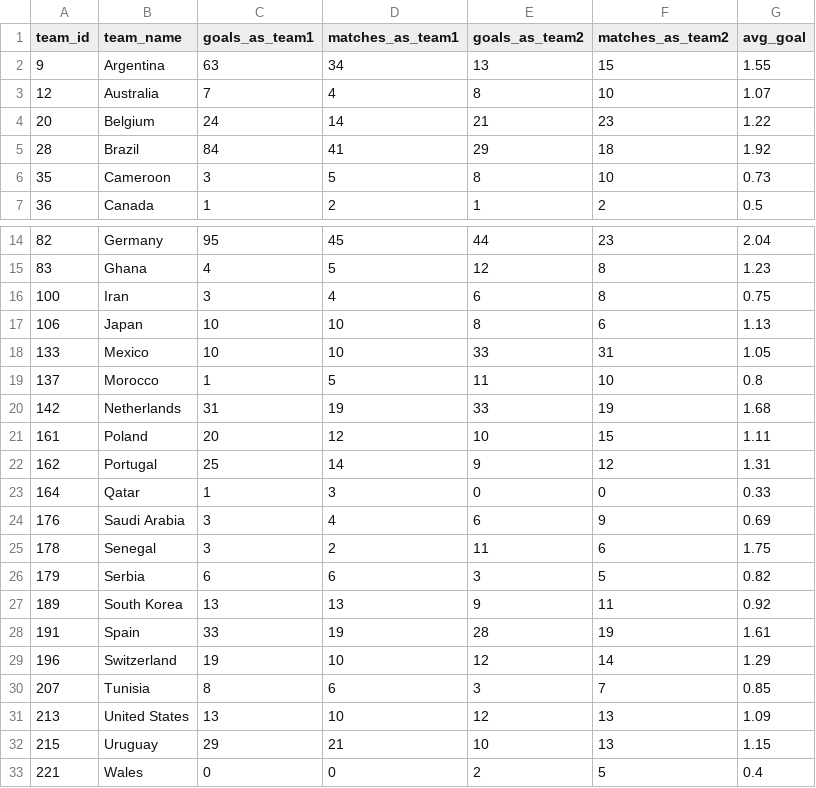
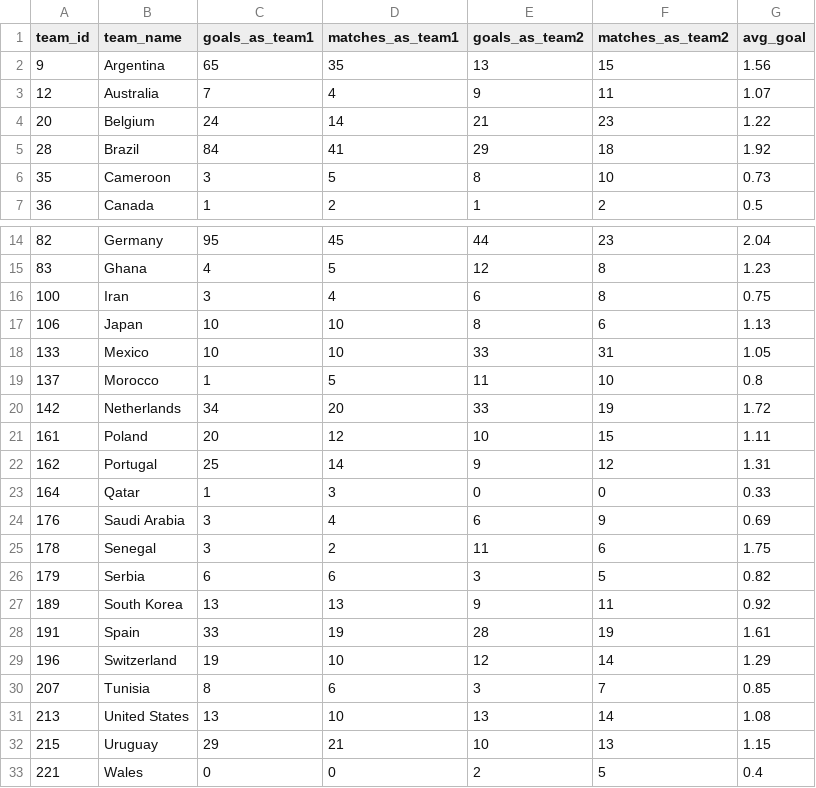
Before and after one commit to pradeepprajan/fifa-2022-predictions, a CSV file: fifa_2022_avg.csv, drawn as a sheet; only a part is shown, gaps mark what is left out.

```diff
--- a/fifa_2022_avg.csv
+++ b/fifa_2022_avg.csv
@@ -1,4 +1,4 @@
 team_id,team_name,goals_as_team1,matches_as_team1,goals_as_team2,matches_as_team2,avg_goal
-9,Argentina,63,34,13,15,1.55
-12,Australia,7,4,8,10,1.07
+9,Argentina,65,35,13,15,1.56
+12,Australia,7,4,9,11,1.07
 20,Belgium,24,14,21,23,1.22
@@ -19,3 +19,3 @@ team_id,team_name,goals_as_team1,matches_as_team1,goals_as_team2,matches_as_team
 137,Morocco,1,5,11,10,0.8
-142,Netherlands,31,19,33,19,1.68
+142,Netherlands,34,20,33,19,1.72
 161,Poland,20,12,10,15,1.11
@@ -30,3 +30,3 @@ team_id,team_name,goals_as_team1,matches_as_team1,goals_as_team2,matches_as_team
 207,Tunisia,8,6,3,7,0.85
-213,United States,13,10,12,13,1.09
+213,United States,13,10,13,14,1.08
 215,Uruguay,29,21,10,13,1.15
```
Also changed, not shown: fifa_2022.csv.
